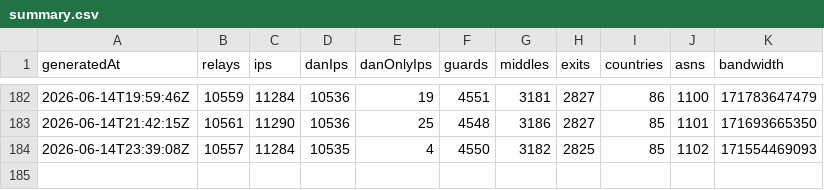
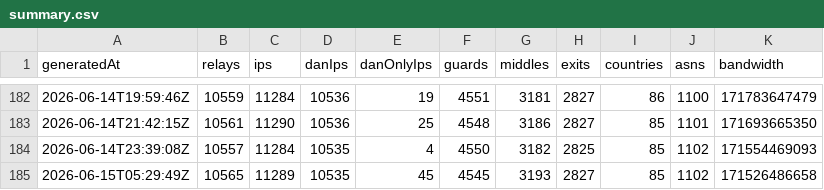
Before and after one commit to ipanalytics/Tor-Radar, a CSV file: data/history/summary.csv, drawn as a sheet; only a part is shown, gaps mark what is left out; the diff names each change by its address in the sheet, - before the commit and + after, or states it on an @@ line.

```diff
--- a/data/history/summary.csv
+++ b/data/history/summary.csv
+row 185: 2026-06-15T05:29:49Z | 10565 | 11289 | 10535 | 45 | 4545 | 3193 | 2827 | 85 | 1102 | 171526486658
```
Also changed, not shown: 4 other files.
